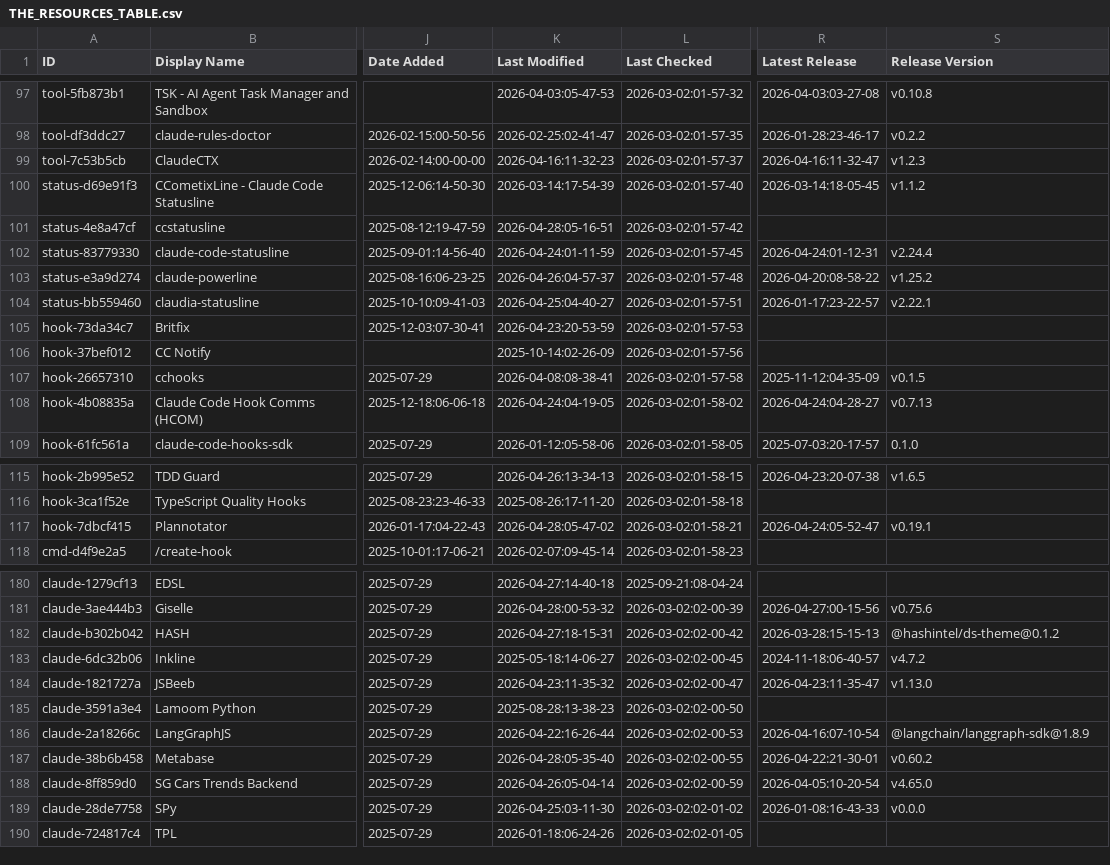
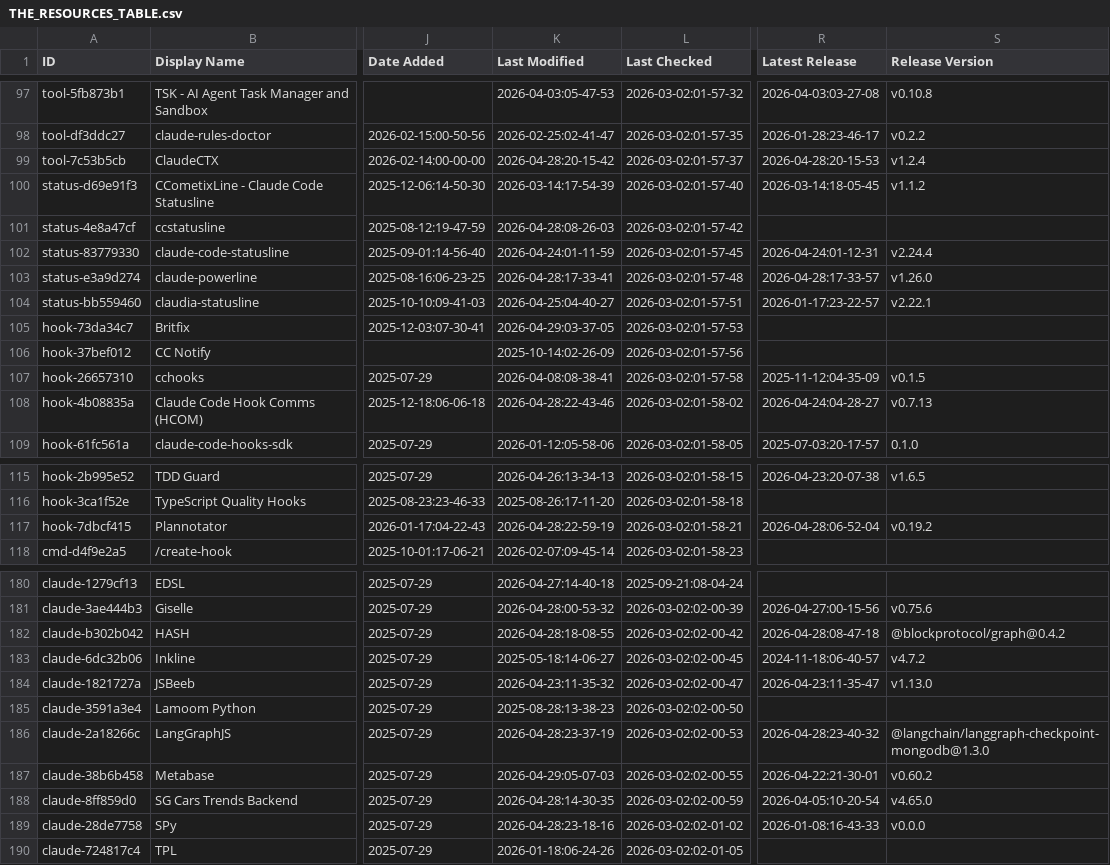
Before and after one commit to kriptoburak/awesome-claude-code, a CSV file: THE_RESOURCES_TABLE.csv, drawn as a sheet; only a part is shown, gaps mark what is left out; the diff covers the shown part only; the diff names each change by its address in the sheet, - before the commit and + after, or states it on an @@ line.

```diff
--- a/THE_RESOURCES_TABLE.csv
+++ b/THE_RESOURCES_TABLE.csv
-K99 (Last Modified): 2026-04-16:11-32-23
+K99 (Last Modified): 2026-04-28:20-15-42
-R99 (Latest Release): 2026-04-16:11-32-47
+R99 (Latest Release): 2026-04-28:20-15-53
-S99 (Release Version): v1.2.3
+S99 (Release Version): v1.2.4
-K101 (Last Modified): 2026-04-28:05-16-51
+K101 (Last Modified): 2026-04-28:08-26-03
-K103 (Last Modified): 2026-04-26:04-57-37
+K103 (Last Modified): 2026-04-28:17-33-41
-R103 (Latest Release): 2026-04-20:08-58-22
+R103 (Latest Release): 2026-04-28:17-33-57
-S103 (Release Version): v1.25.2
+S103 (Release Version): v1.26.0
-K105 (Last Modified): 2026-04-23:20-53-59
+K105 (Last Modified): 2026-04-29:03-37-05
-K108 (Last Modified): 2026-04-24:04-19-05
+K108 (Last Modified): 2026-04-28:22-43-46
-K117 (Last Modified): 2026-04-28:05-47-02
+K117 (Last Modified): 2026-04-28:22-59-19
-R117 (Latest Release): 2026-04-24:05-52-47
+R117 (Latest Release): 2026-04-28:06-52-04
-S117 (Release Version): v0.19.1
+S117 (Release Version): v0.19.2
-K182 (Last Modified): 2026-04-27:18-15-31
+K182 (Last Modified): 2026-04-28:18-08-55
-R182 (Latest Release): 2026-03-28:15-15-13
+R182 (Latest Release): 2026-04-28:08-47-18
-S182 (Release Version): @hashintel/ds-theme@0.1.2
+S182 (Release Version): @blockprotocol/graph@0.4.2
-K186 (Last Modified): 2026-04-22:16-26-44
+K186 (Last Modified): 2026-04-28:23-37-19
-R186 (Latest Release): 2026-04-16:07-10-54
+R186 (Latest Release): 2026-04-28:23-40-32
-S186 (Release Version): @langchain/langgraph-sdk@1.8.9
+S186 (Release Version): @langchain/langgraph-checkpoint-mongodb@1.3.0
-K187 (Last Modified): 2026-04-28:05-35-40
+K187 (Last Modified): 2026-04-29:05-07-03
-K188 (Last Modified): 2026-04-26:05-04-14
+K188 (Last Modified): 2026-04-28:14-30-35
-K189 (Last Modified): 2026-04-25:03-11-30
+K189 (Last Modified): 2026-04-28:23-18-16
```
Also changed, not shown: 41 edited cells elsewhere in this file.
